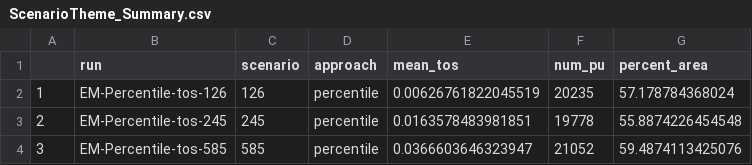
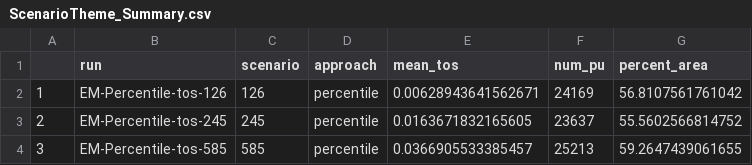
Before and after one commit to SnBuenafe/ClimateSmart_SPFramework, a CSV file: Output/summary/ScenarioTheme_Summary.csv, drawn as a sheet.

```diff
--- a/Output/summary/ScenarioTheme_Summary.csv
+++ b/Output/summary/ScenarioTheme_Summary.csv
@@ -1,4 +1,4 @@
 "","run","scenario","approach","mean_tos","num_pu","percent_area"
-"1","EM-Percentile-tos-126","126","percentile",0.00626761822045519,20235,57.178784368024
-"2","EM-Percentile-tos-245","245","percentile",0.0163578483981851,19778,55.8874226454548
-"3","EM-Percentile-tos-585","585","percentile",0.0366603646323947,21052,59.4874113425076
+"1","EM-Percentile-tos-126","126","percentile",0.00628943641562671,24169,56.8107561761042
+"2","EM-Percentile-tos-245","245","percentile",0.0163671832165605,23637,55.5602566814752
+"3","EM-Percentile-tos-585","585","percentile",0.0366905533385457,25213,59.2647439061655
```
Also changed, not shown: Output/summary/ScenarioTheme_FeatureRepresentation.csv, 15 other files.
